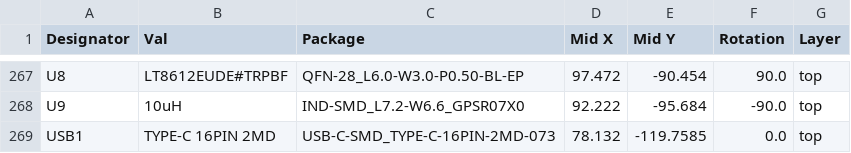
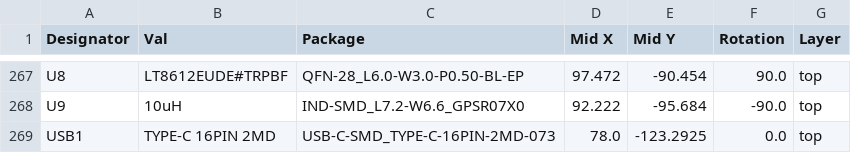
Before and after one commit to BroncoSpace-BILLEE/billee-hardware-2026, a CSV file: BILLEE_Rover_Control_Module_V1/jlcpcb/production_files/CPL-BILLEE_Rover_Control_Module_V1.csv, drawn as a sheet; only a part is shown, gaps mark what is left out.

```diff
--- a/BILLEE_Rover_Control_Module_V1/jlcpcb/production_files/CPL-BILLEE_Rover_Control_Module_V1.csv
+++ b/BILLEE_Rover_Control_Module_V1/jlcpcb/production_files/CPL-BILLEE_Rover_Control_Module_V1.csv
@@ -268,2 +268,2 @@ U8,LT8612EUDE#TRPBF,QFN-28_L6.0-W3.0-P0.50-BL-EP,97.472,-90.454,90.0,top
 U9,10uH,IND-SMD_L7.2-W6.6_GPSR07X0,92.222,-95.684,-90.0,top
-USB1,TYPE-C 16PIN 2MD,USB-C-SMD_TYPE-C-16PIN-2MD-073,78.132,-119.7585,0.0,top
+USB1,TYPE-C 16PIN 2MD,USB-C-SMD_TYPE-C-16PIN-2MD-073,78.0,-123.2925,0.0,top
```
Also changed, not shown: 30 other files.
